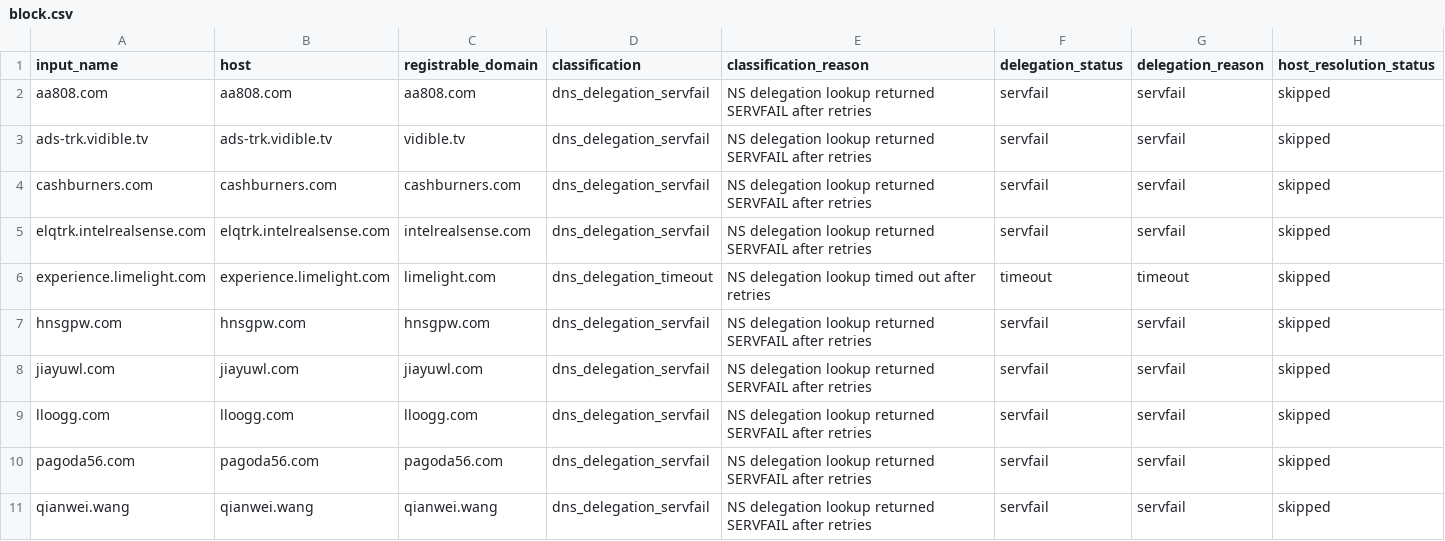
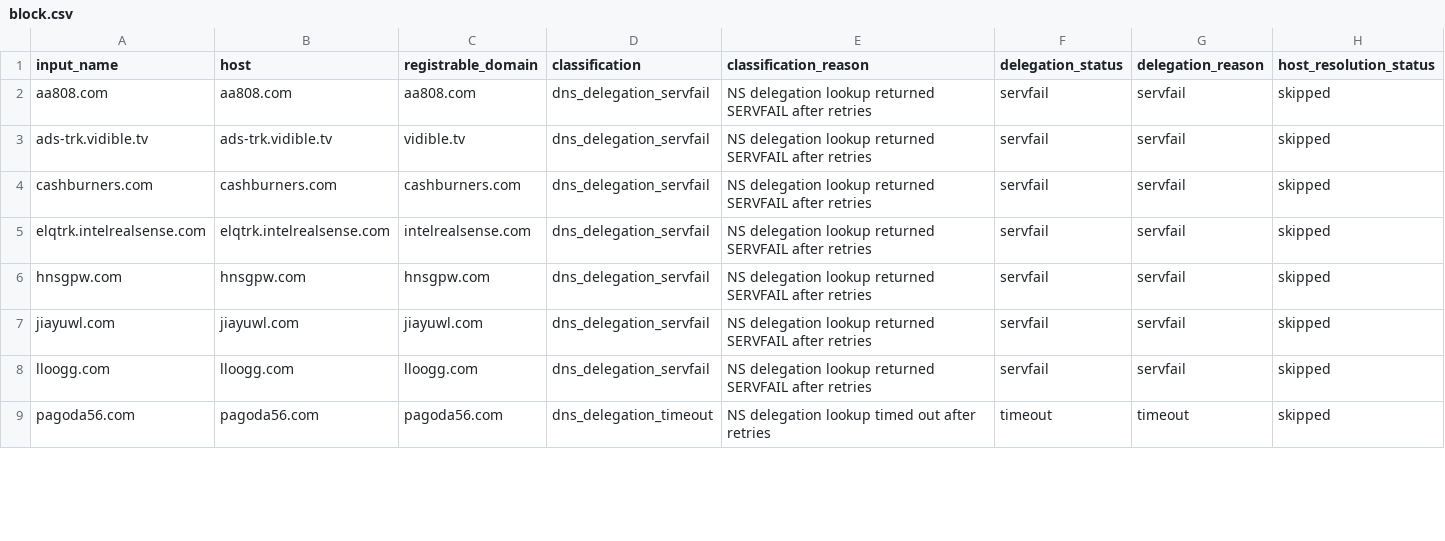
Before and after one commit to oxfa/niamodretlif, a CSV file: output/review/block.csv, drawn as a sheet; only a part is shown; removed rows and columns are numbered as before the commit, all else as after; rows hold the shown columns only; the diff covers the shown part only; the diff names each change by its address in the sheet, - before the commit and + after, or states it on an @@ line.

```diff
--- a/output/review/block.csv
+++ b/output/review/block.csv
-row 6: experience.limelight.com | experience.limelight.com | limelight.com | dns_delegation_timeout | NS delegation lookup timed out after retries | timeout | timeout | skipped
-D9 (classification): dns_delegation_servfail
+D9 (classification): dns_delegation_timeout
-E9 (classification_reason): …delegation lookup returned SERVFAIL after retries
+E9 (classification_reason): …delegation lookup timed out after retries
-F9 (delegation_status): servfail
+F9 (delegation_status): timeout
-G9 (delegation_reason): servfail
+G9 (delegation_reason): timeout
-row 11: qianwei.wang | qianwei.wang | qianwei.wang | dns_delegation_servfail | NS delegation lookup returned SERVFAIL after retries | servfail | servfail | skipped
```
Also changed, not shown: 8 edited cells elsewhere in this file, 1 other file.
